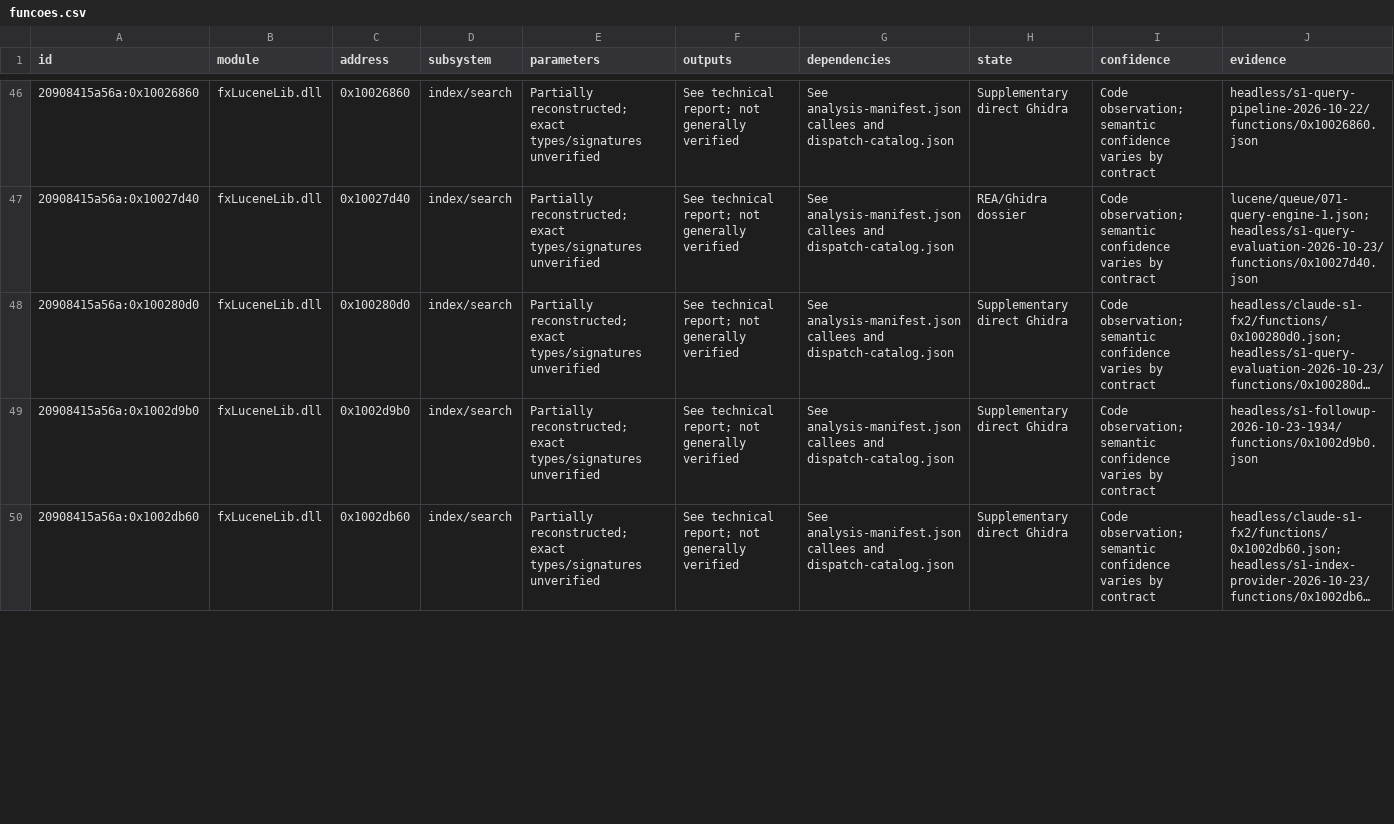
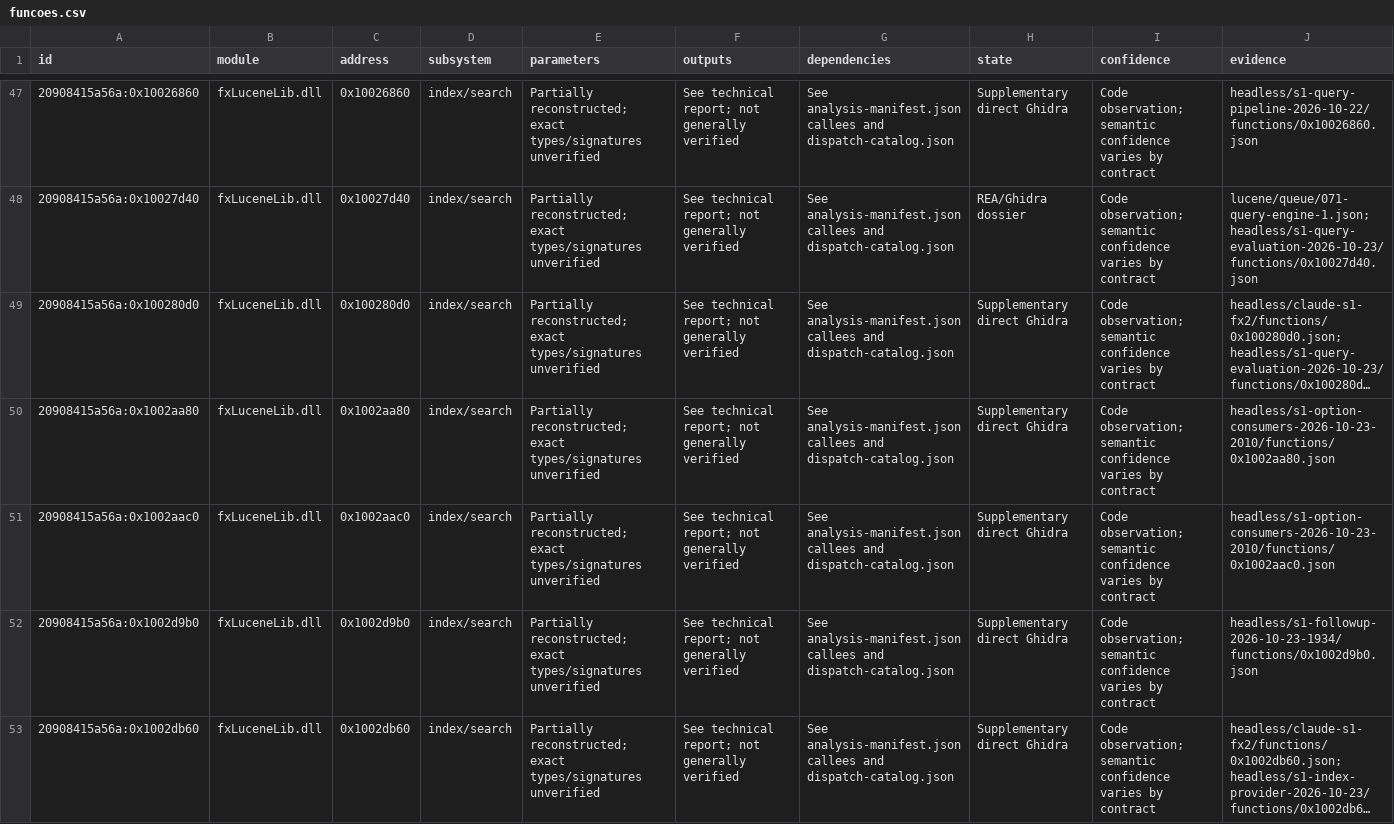
Before and after one commit to airtonbp19edu/Linuxit-PDF, a CSV file: engenharia-reversa/funcoes.csv, drawn as a sheet; only a part is shown, gaps mark what is left out; long unchanged cells end in …; the diff covers the shown part only; the diff names each change by its address in the sheet, - before the commit and + after, or states it on an @@ line.

```diff
--- a/engenharia-reversa/funcoes.csv
+++ b/engenharia-reversa/funcoes.csv
+row 50: 20908415a56a:0x1002aa80 | fxLuceneLib.dll | 0x1002aa80 | index/search | Partially reconstructed; exact types/signatures unverified | See technical report; not generally verified | See analysis-manifest.json callees and dispatch-catalog.json | Supplementary direct Ghidra | Code observation; semantic confidence varies by contract | headless/s1-option-consumers-2026-10-23-2010/functions/0x1002aa80.json
+row 51: 20908415a56a:0x1002aac0 | fxLuceneLib.dll | 0x1002aac0 | index/search | Partially reconstructed; exact types/signatures unverified | See technical report; not generally verified | See analysis-manifest.json callees and dispatch-catalog.json | Supplementary direct Ghidra | Code observation; semantic confidence varies by contract | headless/s1-option-consumers-2026-10-23-2010/functions/0x1002aac0.json
```
Also changed, not shown: 8 added rows and 2 edited cells elsewhere in this file, 42 other files.
